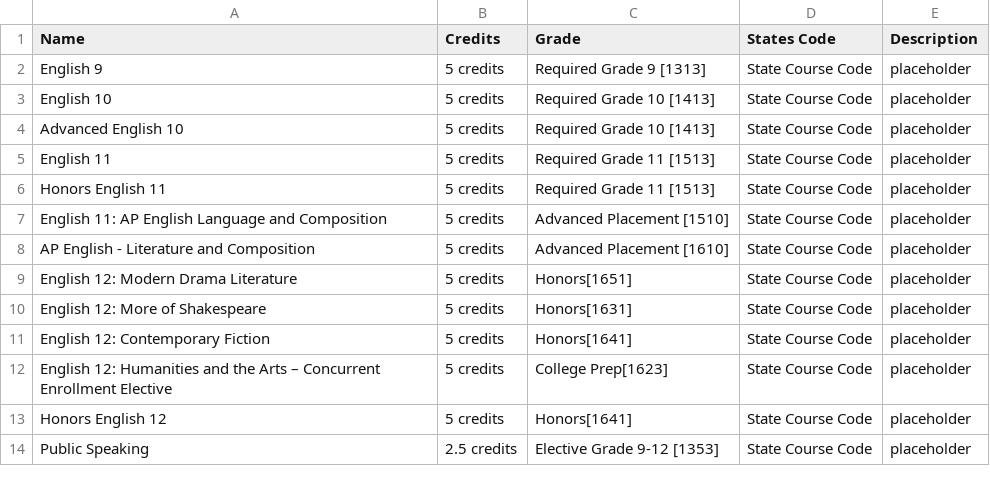
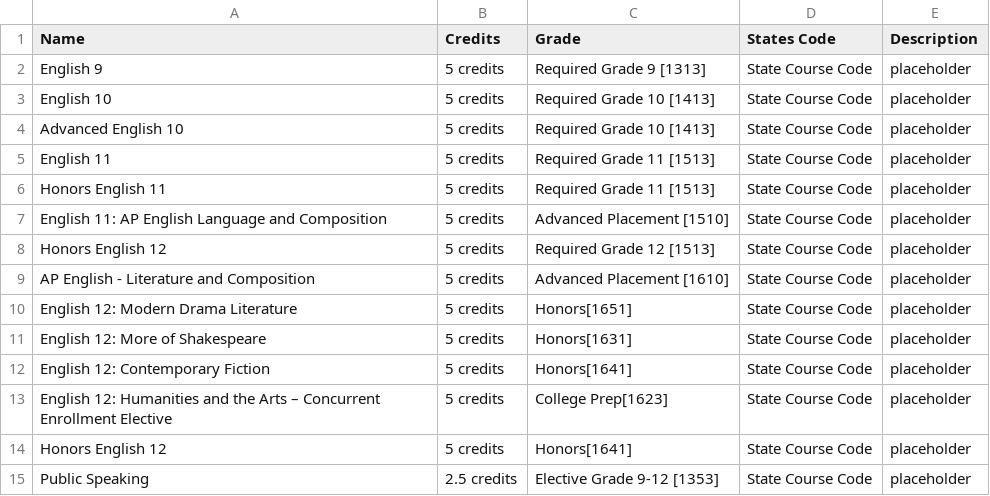
Before and after one commit to Danpaek111/GlenRock-Graduation-Checker, a CSV file: processed_data/filled_english_courses.csv, drawn as a sheet; only a part is shown; the diff names each change by its address in the sheet, - before the commit and + after, or states it on an @@ line.

Commit message:
Adding missing courses to the dropdown menu (user recommendation)

```diff
--- a/processed_data/filled_english_courses.csv
+++ b/processed_data/filled_english_courses.csv
+row 8: Honors English 12 | 5 credits | Required Grade 12 [1513] | State Course Code | placeholder
```
Also changed, not shown: 1 other file.
